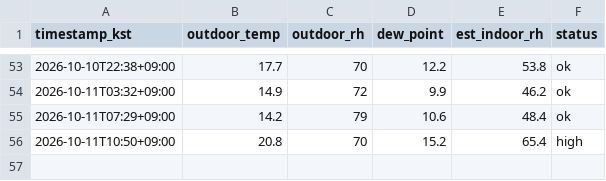
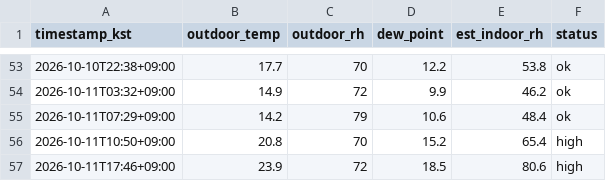
Before and after one commit to sophie-son/violin-humidity, a CSV file: data/readings.csv, drawn as a sheet; only a part is shown, gaps mark what is left out; the diff names each change by its address in the sheet, - before the commit and + after, or states it on an @@ line.

Commit message:
data: 2026-10-11T08:46:18Z

```diff
--- a/data/readings.csv
+++ b/data/readings.csv
+row 57: 2026-10-11T17:46+09:00 | 23.9 | 72 | 18.5 | 80.6 | high
```
Also changed, not shown: 1 other file.
